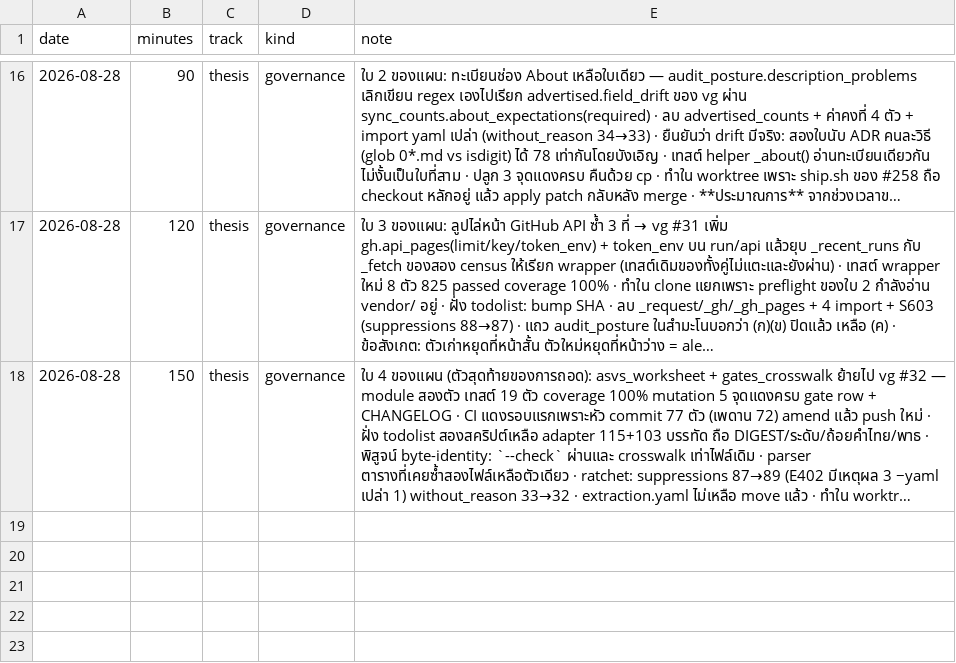
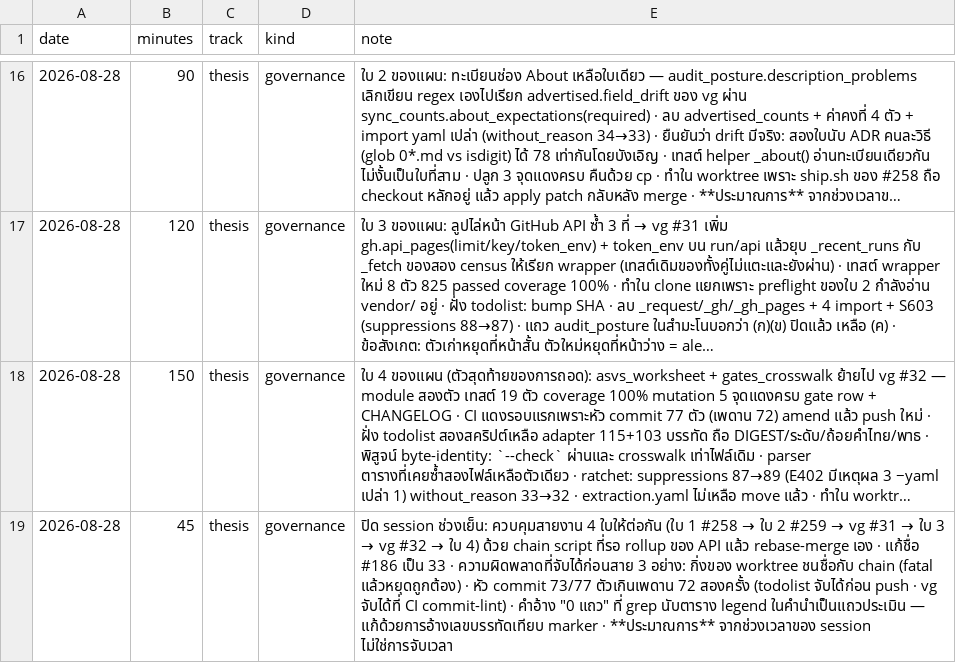
Before and after one commit to sayam/flask-todolist, a CSV file: docs/comparison/effort-log.csv, drawn as a sheet; only a part is shown, gaps mark what is left out; long unchanged cells end in …; the diff names each change by its address in the sheet, - before the commit and + after, or states it on an @@ line.

```diff
--- a/docs/comparison/effort-log.csv
+++ b/docs/comparison/effort-log.csv
+row 19: 2026-08-28 | 45 | thesis | governance | ปิด session ช่วงเย็น: ควบคุมสายงาน 4 ใบให้ต่อกัน (ใบ 1 #258 → ใบ 2 #259 → vg #31 → ใบ 3 → vg #32 → ใบ 4) ด้วย chain script ที่รอ rollup ของ API แล้ว rebase-merge เอง · แก้ชื่อ #186 เป็น 33 · ความผิดพลาดที่จับได้ก่อนสาย 3 อย่าง: กิ่งของ worktree ชนชื่อกับ chain (fatal แล้วหยุดถูกต้อง) · หัว commit 73/77 ตัวเกินเพดาน 72 สองครั้ง (todolist จับได้ก่อน push · vg จับได้ที่ CI commit-lint) · คำอ้าง "0 แถว" ที่ grep นับตาราง legend ในคำนำเป็นแถวประเมิน — แก้ด้วยการอ้างเลขบรรทัดเทียบ marker · **ประมาณการ** จากช่วงเวลาของ session ไม่ใช่การจับเวลา
```
